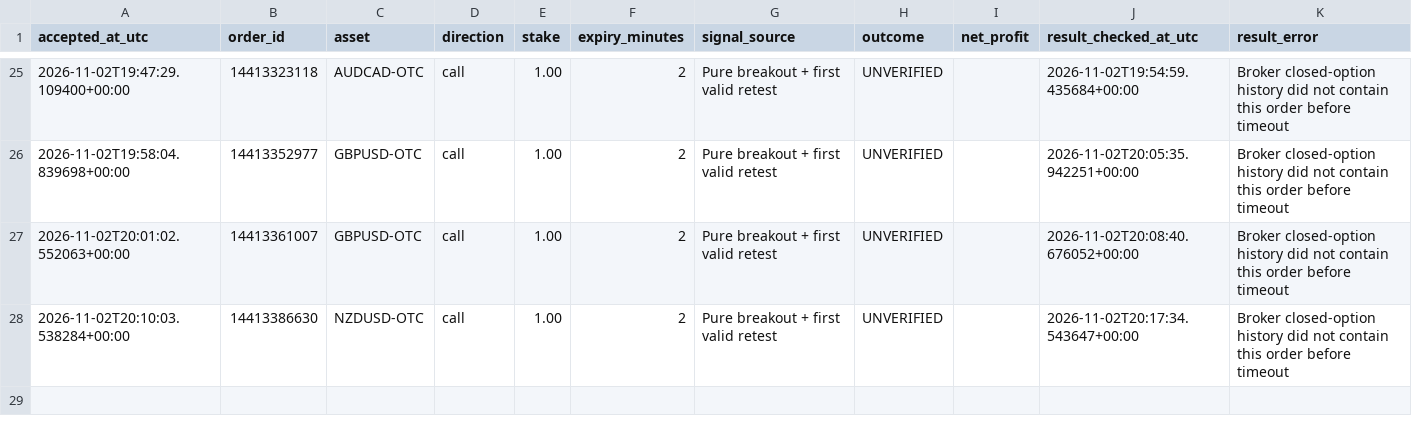
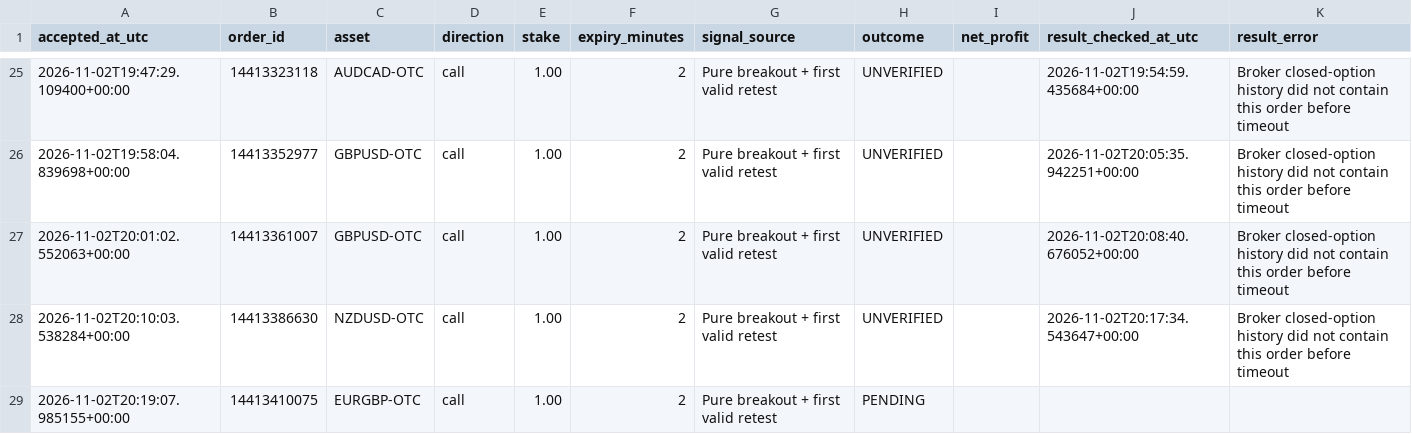
Before and after one commit to domixayo-gif/precision-signal-scanner, a CSV file: trade_history.csv, drawn as a sheet; only a part is shown, gaps mark what is left out; the diff names each change by its address in the sheet, - before the commit and + after, or states it on an @@ line.

```diff
--- a/trade_history.csv
+++ b/trade_history.csv
+row 29: 2026-11-02T20:19:07.985155+00:00 | 14413410075 | EURGBP-OTC | call | 1.00 | 2 | Pure breakout + first valid retest | PENDING
```
